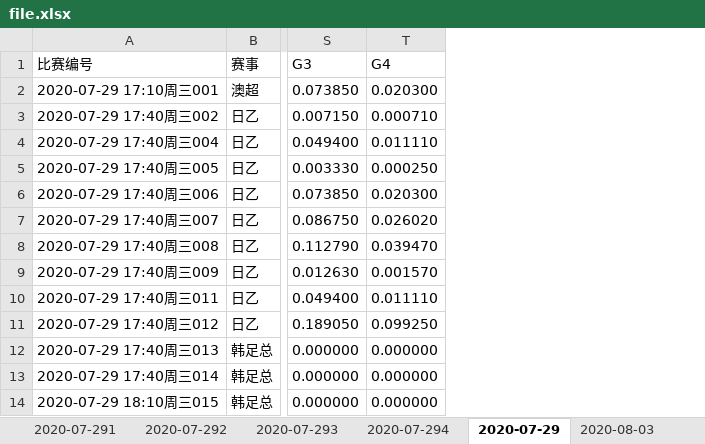
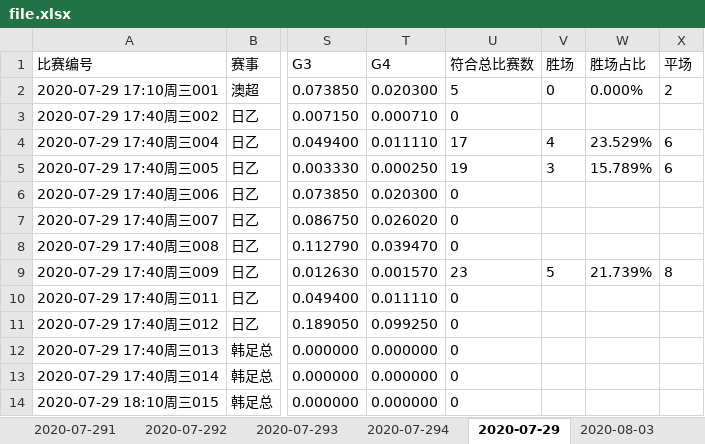
Before and after one commit to guazi1020/myCPforGo, an Excel workbook: file.xlsx, sheet 2020-07-29, drawn as a sheet; only a part is shown, gaps mark what is left out; values as stored, in another font and other column widths than the file's, no borders; the diff names each change by its address in the sheet, - before the commit and + after, or states it on an @@ line.

```diff
--- a/file.xlsx (sheet 2020-07-29)
+++ b/file.xlsx (sheet 2020-07-29)
@@ column U (符合总比赛数) unhidden, rows 2-14: 5 | 0 | 17 | 19 | 0 | 0 | 0 | 23 | 0 | 0 | 0 | 0 | 0 @@
@@ column V (胜场) unhidden, rows 2-9: 0 |  | 4 | 3 |  |  |  | 5 @@
@@ column W (胜场占比) unhidden, rows 2-9: 0.000% |  | 23.529% | 15.789% |  |  |  | 21.739% @@
@@ column X (平场) unhidden, rows 2-9: 2 |  | 6 | 6 |  |  |  | 8 @@
```
Also changed, not shown: sheet 2020-07-293, other sheet tabs, 4 other files.
